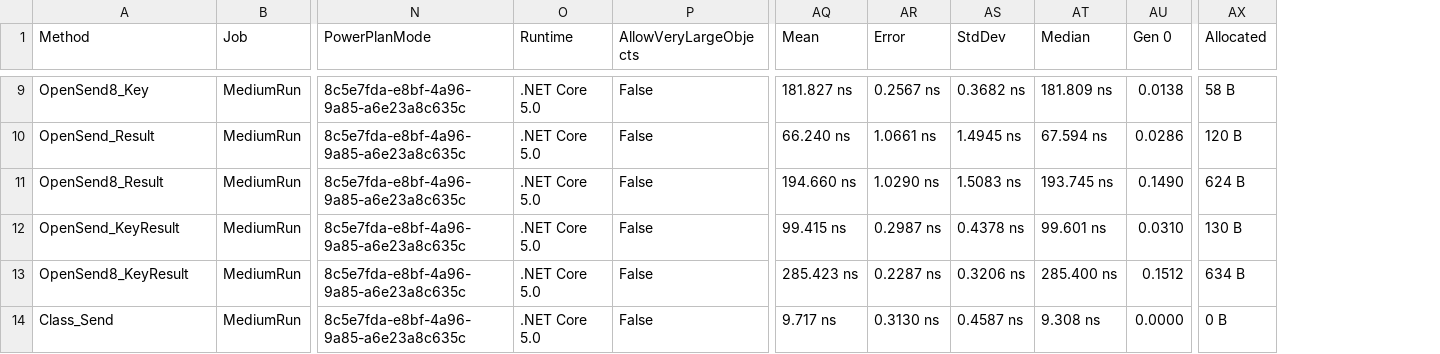
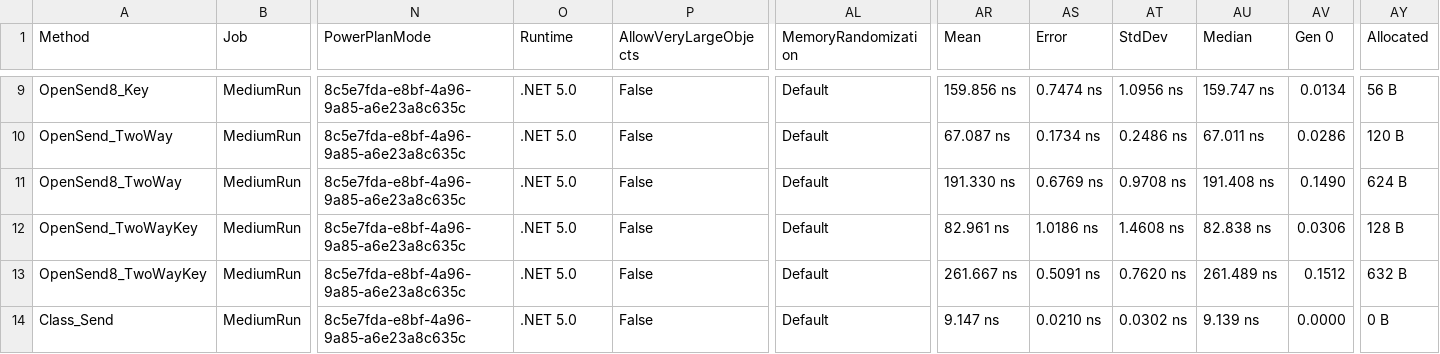
Before and after one commit to archi-Doc/CrossChannel, a CSV file: Benchmark/ChampionData/Benchmark.CrossChannelBenchmark-report.csv, drawn as a sheet; only a part is shown, gaps mark what is left out; addresses are those after the commit; the diff covers the shown part only; the diff names each change by its address in the sheet, - before the commit and + after, or states it on an @@ line.

```diff
--- a/Benchmark/ChampionData/Benchmark.CrossChannelBenchmark-report.csv
+++ b/Benchmark/ChampionData/Benchmark.CrossChannelBenchmark-report.csv
+column AL (MemoryRandomization), rows 9-14: all Default
-O9:O14 (Runtime): .NET Core 5.0
+O9:O14 (Runtime): .NET 5.0
-AR9 (Mean): 181.827 ns
+AR9 (Mean): 159.856 ns
-AS9 (Error): 0.2567 ns
+AS9 (Error): 0.7474 ns
-AT9 (StdDev): 0.3682 ns
+AT9 (StdDev): 1.0956 ns
-AU9 (Median): 181.809 ns
+AU9 (Median): 159.747 ns
-AV9 (Gen 0): 0.0138
+AV9 (Gen 0): 0.0134
-AY9 (Allocated): 58 B
+AY9 (Allocated): 56 B
-A10 (Method): OpenSend_Result
+A10 (Method): OpenSend_TwoWay
-AR10 (Mean): 66.240 ns
+AR10 (Mean): 67.087 ns
-AS10 (Error): 1.0661 ns
+AS10 (Error): 0.1734 ns
-AT10 (StdDev): 1.4945 ns
+AT10 (StdDev): 0.2486 ns
-AU10 (Median): 67.594 ns
+AU10 (Median): 67.011 ns
-A11 (Method): OpenSend8_Result
+A11 (Method): OpenSend8_TwoWay
-AR11 (Mean): 194.660 ns
+AR11 (Mean): 191.330 ns
-AS11 (Error): 1.0290 ns
+AS11 (Error): 0.6769 ns
-AT11 (StdDev): 1.5083 ns
+AT11 (StdDev): 0.9708 ns
-AU11 (Median): 193.745 ns
+AU11 (Median): 191.408 ns
-A12 (Method): OpenSend_KeyResult
+A12 (Method): OpenSend_TwoWayKey
-AR12 (Mean): 99.415 ns
+AR12 (Mean): 82.961 ns
-AS12 (Error): 0.2987 ns
+AS12 (Error): 1.0186 ns
-AT12 (StdDev): 0.4378 ns
+AT12 (StdDev): 1.4608 ns
-AU12 (Median): 99.601 ns
+AU12 (Median): 82.838 ns
-AV12 (Gen 0): 0.0310
+AV12 (Gen 0): 0.0306
-AY12 (Allocated): 130 B
+AY12 (Allocated): 128 B
-A13 (Method): OpenSend8_KeyResult
+A13 (Method): OpenSend8_TwoWayKey
-AR13 (Mean): 285.423 ns
+AR13 (Mean): 261.667 ns
-AS13 (Error): 0.2287 ns
+AS13 (Error): 0.5091 ns
-AT13 (StdDev): 0.3206 ns
+AT13 (StdDev): 0.7620 ns
-AU13 (Median): 285.400 ns
+AU13 (Median): 261.489 ns
-AY13 (Allocated): 634 B
+AY13 (Allocated): 632 B
-AR14 (Mean): 9.717 ns
+AR14 (Mean): 9.147 ns
-AS14 (Error): 0.3130 ns
+AS14 (Error): 0.0210 ns
-AT14 (StdDev): 0.4587 ns
+AT14 (StdDev): 0.0302 ns
-AU14 (Median): 9.308 ns
+AU14 (Median): 9.139 ns
```
Also changed, not shown: 89 edited cells elsewhere in this file, 4 other files.
